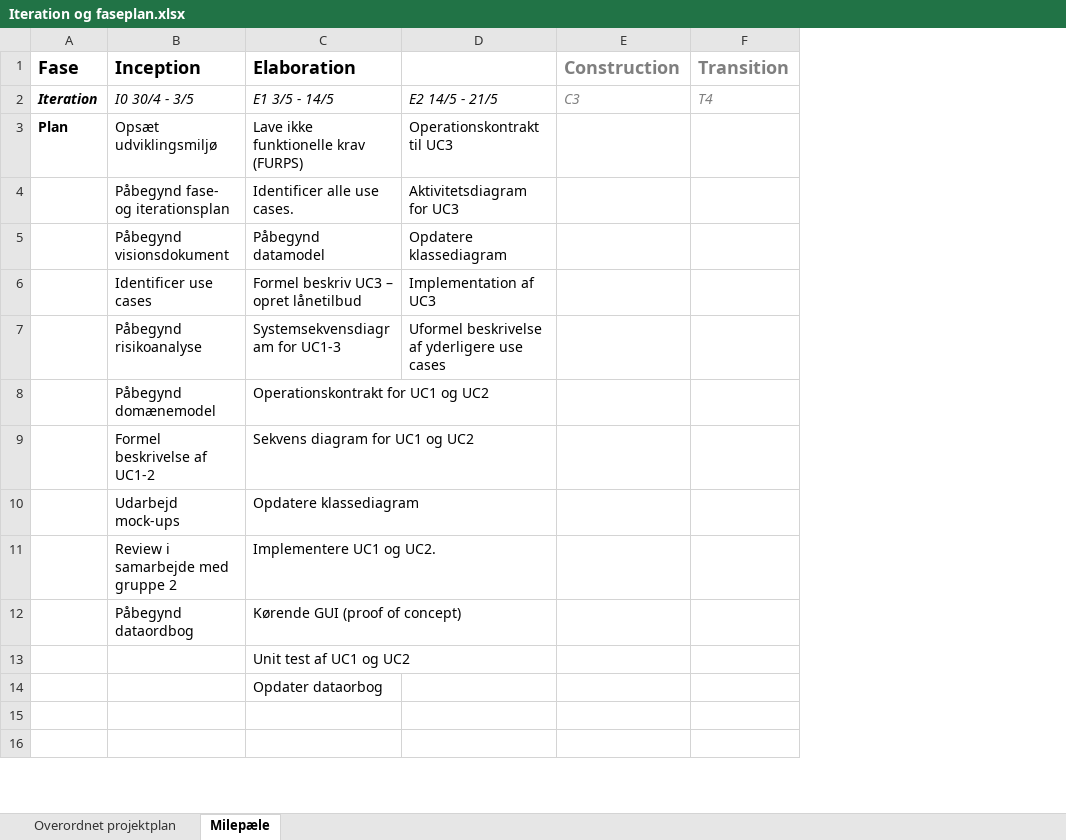
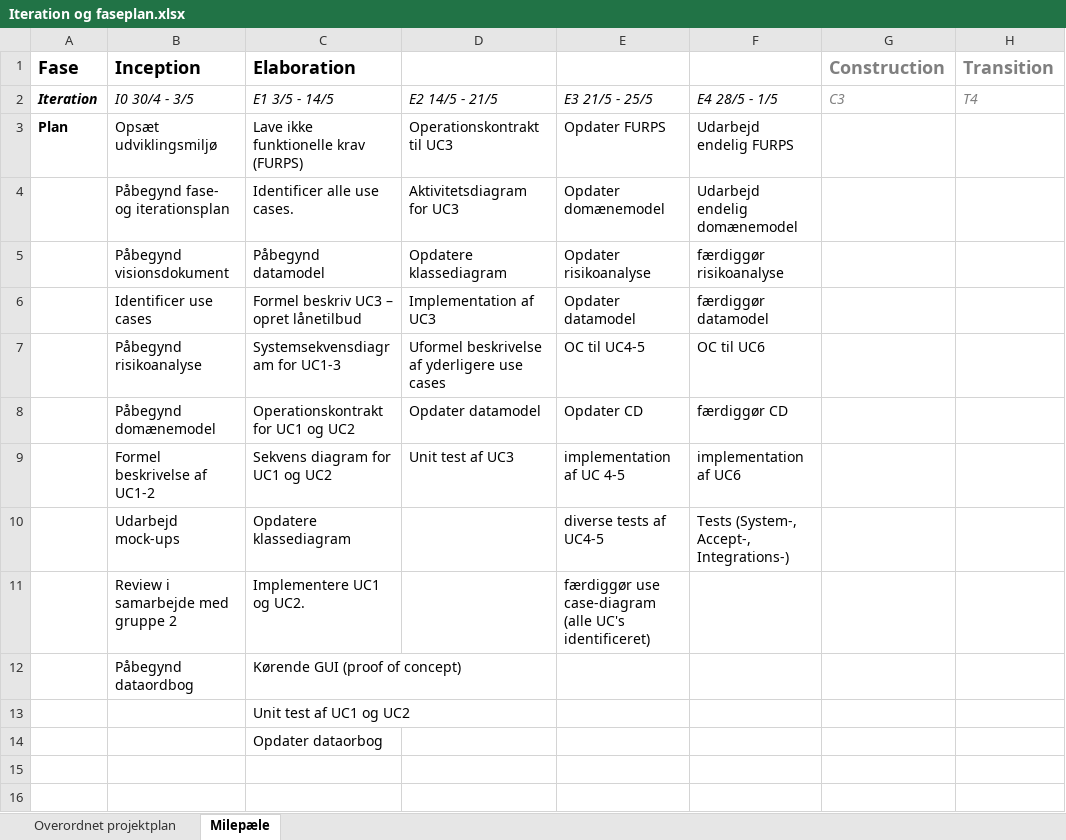
Before and after one commit to studiegruppeTeamAwesome/FFT, an Excel workbook: modeller, dokumenter/proj. mgt/Iteration og faseplan.xlsx, sheet Milepæle, drawn as a sheet; only a part is shown; values as stored, in another font and other column widths than the file's, no borders; the diff names each change by its address in the sheet, - before the commit and + after, or states it on an @@ line.

```diff
--- a/modeller, dokumenter/proj. mgt/Iteration og faseplan.xlsx (sheet Milepæle)
+++ b/modeller, dokumenter/proj. mgt/Iteration og faseplan.xlsx (sheet Milepæle)
+column E, rows 2-11: E3 21/5 - 25/5 | Opdater FURPS | Opdater domænemodel | Opdater risikoanalyse | Opdater datamodel | OC til UC4-5 | Opdater CD | implementation af UC 4-5 | diverse tests af UC4-5 | færdiggør use case-diagram (alle UC's identificeret)
+column F, rows 2-10: E4 28/5 - 1/5 | Udarbejd endelig FURPS | Udarbejd endelig domænemodel | færdiggør risikoanalyse | færdiggør datamodel | OC til UC6 | færdiggør CD | implementation af UC6 | Tests (System-, Accept-, Integrations-)
-D8: (empty)
+D8: Opdater datamodel
-D9: (empty)
+D9: Unit test af UC3
```
Also changed, not shown: sheet Overordnet projektplan, 7 other files.
